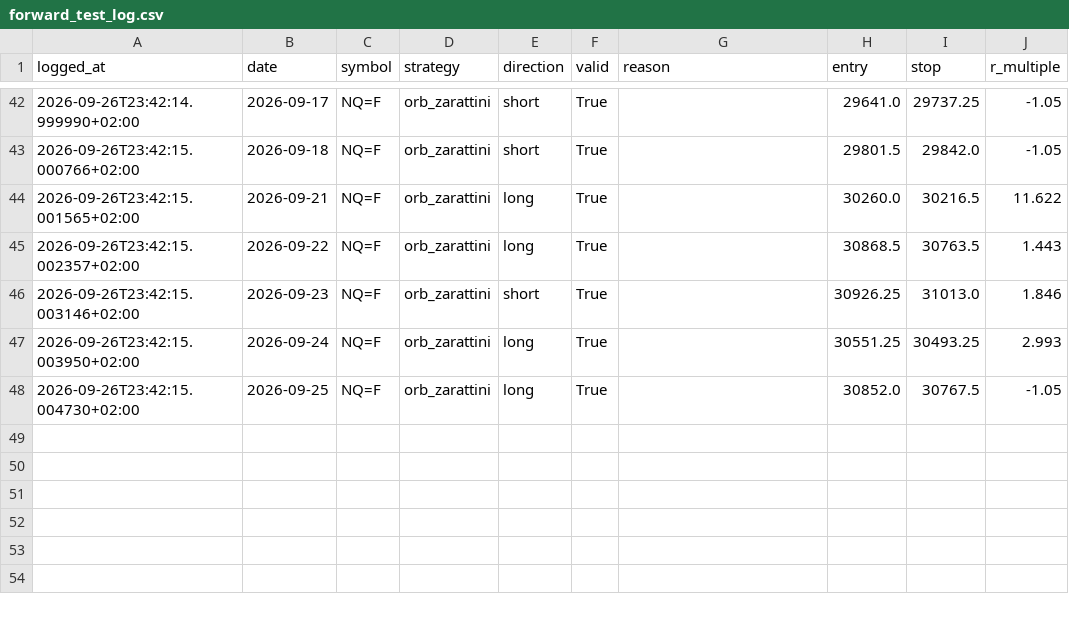
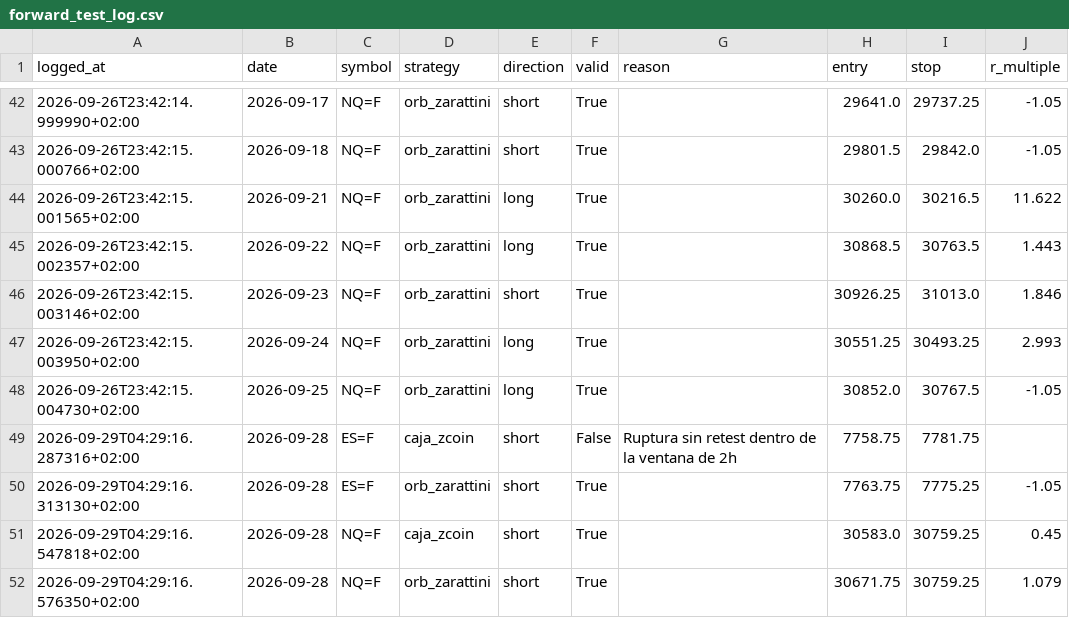
Before and after one commit to AntonVazquez/trading-bot-forward-test, a CSV file: forward_test_log.csv, drawn as a sheet; only a part is shown, gaps mark what is left out; the diff names each change by its address in the sheet, - before the commit and + after, or states it on an @@ line.

```diff
--- a/forward_test_log.csv
+++ b/forward_test_log.csv
+row 49: 2026-09-29T04:29:16.287316+02:00 | 2026-09-28 | ES=F | caja_zcoin | short | False | Ruptura sin retest dentro de la ventana de 2h | 7758.75 | 7781.75
+row 50: 2026-09-29T04:29:16.313130+02:00 | 2026-09-28 | ES=F | orb_zarattini | short | True |  | 7763.75 | 7775.25 | -1.05
+row 51: 2026-09-29T04:29:16.547818+02:00 | 2026-09-28 | NQ=F | caja_zcoin | short | True |  | 30583.0 | 30759.25 | 0.45
+row 52: 2026-09-29T04:29:16.576350+02:00 | 2026-09-28 | NQ=F | orb_zarattini | short | True |  | 30671.75 | 30759.25 | 1.079
```
